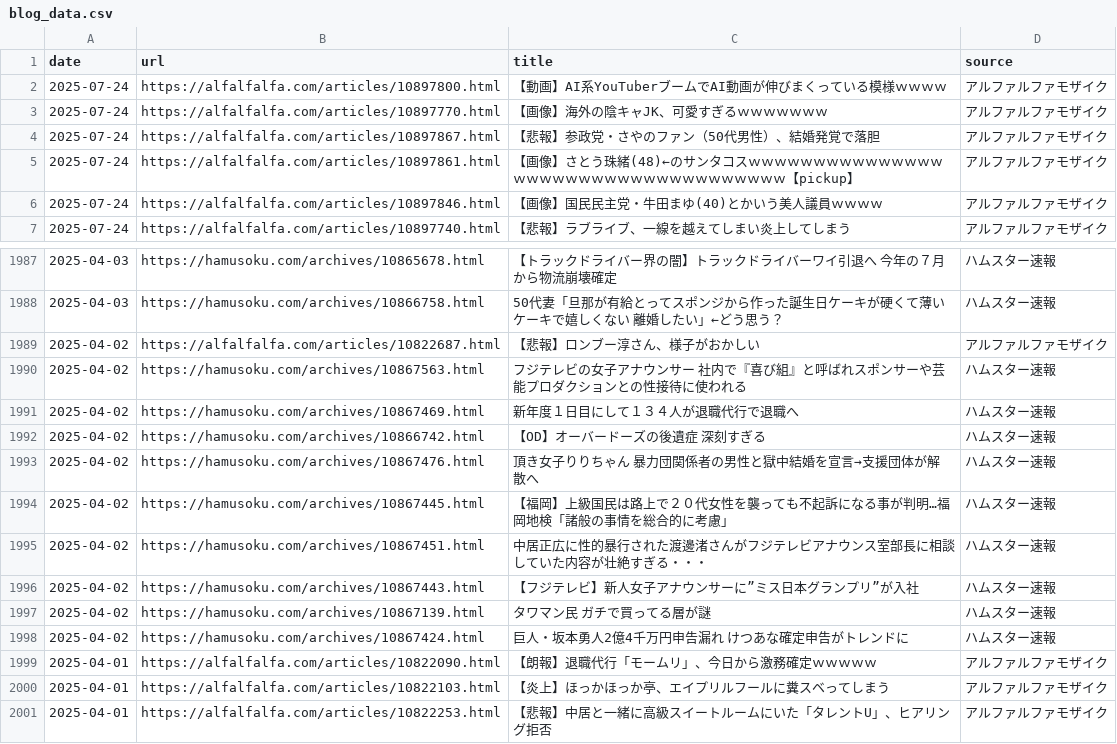
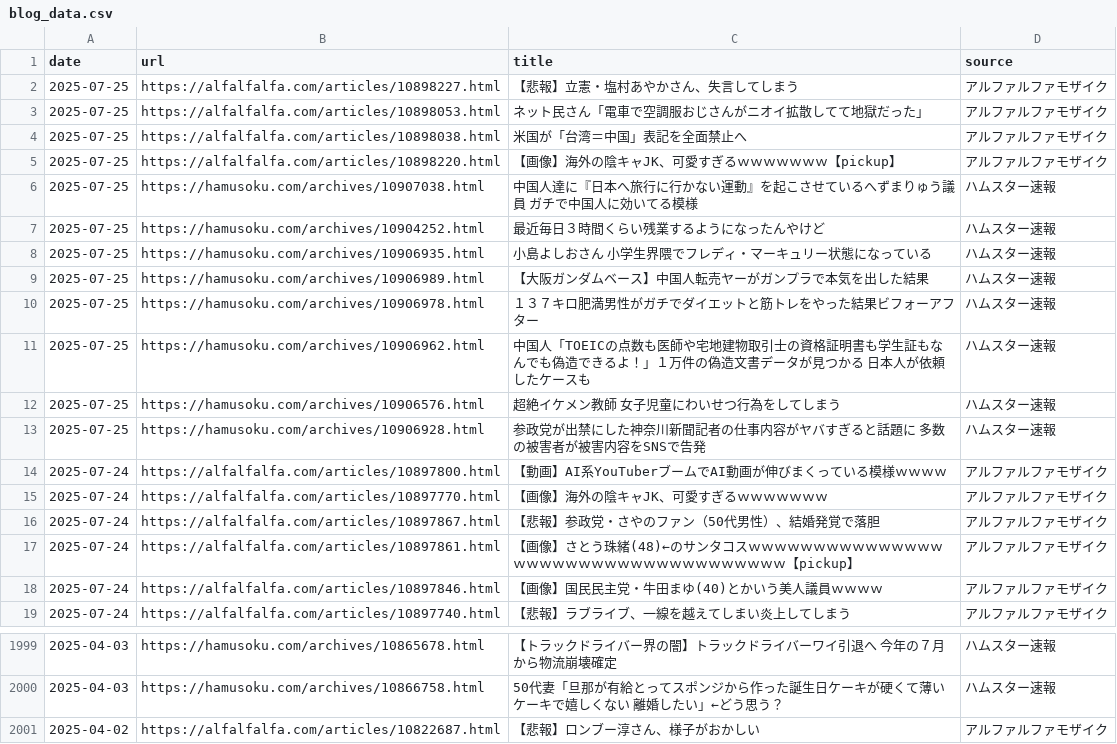
Before and after one commit to frameghostman/githubactionstest, a CSV file: blog_data.csv, drawn as a sheet; only a part is shown, gaps mark what is left out.

```diff
--- a/blog_data.csv
+++ b/blog_data.csv
@@ -1,2 +1,14 @@
 date,url,title,source
+2025-07-25,https://alfalfalfa.com/articles/10898227.html,【悲報】立憲・塩村あやかさん、失言してしまう,アルファルファモザイク
+2025-07-25,https://alfalfalfa.com/articles/10898053.html,ネット民さん「電車で空調服おじさんがニオイ拡散してて地獄だった」,アルファルファモザイク
+2025-07-25,https://alfalfalfa.com/articles/10898038.html,米国が「台湾＝中国」表記を全面禁止へ,アルファルファモザイク
+2025-07-25,https://alfalfalfa.com/articles/10898220.html,【画像】海外の陰キャJK、可愛すぎるｗｗｗｗｗｗｗ【pickup】,アルファルファモザイク
+2025-07-25,https://hamusoku.com/archives/10907038.html,中国人達に『日本へ旅行に行かない運動』を起こさせているへずまりゅう議員　ガチで中国人に効いてる模様,ハムスター速報
+2025-07-25,https://hamusoku.com/archives/10904252.html,最近毎日３時間くらい残業するようになったんやけど,ハムスター速報
+2025-07-25,https://hamusoku.com/archives/10906935.html,小島よしおさん　小学生界隈でフレディ・マーキュリー状態になっている,ハムスター速報
+2025-07-25,https://hamusoku.com/archives/10906989.html,【大阪ガンダムベース】中国人転売ヤーがガンプラで本気を出した結果,ハムスター速報
+2025-07-25,https://hamusoku.com/archives/10906978.html,１３７キロ肥満男性がガチでダイエットと筋トレをやった結果ビフォーアフター,ハムスター速報
+2025-07-25,https://hamusoku.com/archives/10906962.html,中国人「TOEICの点数も医師や宅地建物取引士の資格証明書も学生証もなんでも偽造できるよ！」１万件の偽造文書データが見つかる　日本人が依頼したケースも,ハムスター速報
+2025-07-25,https://hamusoku.com/archives/10906576.html,超絶イケメン教師　女子児童にわいせつ行為をしてしまう,ハムスター速報
+2025-07-25,https://hamusoku.com/archives/10906928.html,参政党が出禁にした神奈川新聞記者の仕事内容がヤバすぎると話題に　多数の被害者が被害内容をSNSで告発,ハムスター速報
 2025-07-24,https://alfalfalfa.com/articles/10897800.html,【動画】AI系YouTuberブームでAI動画が伸びまくっている模様ｗｗｗｗ,アルファルファモザイク
@@ -1989,13 +2001 @@ date,url,title,source
 2025-04-02,https://alfalfalfa.com/articles/10822687.html,【悲報】ロンブー淳さん、様子がおかしい,アルファルファモザイク
-2025-04-02,https://hamusoku.com/archives/10867563.html,フジテレビの女子アナウンサー　社内で『喜び組』と呼ばれスポンサーや芸能プロダクションとの性接待に使われる,ハムスター速報
-2025-04-02,https://hamusoku.com/archives/10867469.html,新年度１日目にして１３４人が退職代行で退職へ,ハムスター速報
-2025-04-02,https://hamusoku.com/archives/10866742.html,【OD】オーバードーズの後遺症　深刻すぎる,ハムスター速報
-2025-04-02,https://hamusoku.com/archives/10867476.html,頂き女子りりちゃん　暴力団関係者の男性と獄中結婚を宣言→支援団体が解散へ,ハムスター速報
-2025-04-02,https://hamusoku.com/archives/10867445.html,【福岡】上級国民は路上で２０代女性を襲っても不起訴になる事が判明…福岡地検「諸般の事情を総合的に考慮」,ハムスター速報
-2025-04-02,https://hamusoku.com/archives/10867451.html,中居正広に性的暴行された渡邊渚さんがフジテレビアナウンス室部長に相談していた内容が壮絶すぎる・・・,ハムスター速報
-2025-04-02,https://hamusoku.com/archives/10867443.html,【フジテレビ】新人女子アナウンサーに”ミス日本グランプリ”が入社,ハムスター速報
-2025-04-02,https://hamusoku.com/archives/10867139.html,タワマン民　ガチで買ってる層が謎,ハムスター速報
-2025-04-02,https://hamusoku.com/archives/10867424.html,巨人・坂本勇人2億4千万円申告漏れ　けつあな確定申告がトレンドに,ハムスター速報
-2025-04-01,https://alfalfalfa.com/articles/10822090.html,【朗報】退職代行「モームリ」、今日から激務確定ｗｗｗｗｗ,アルファルファモザイク
-2025-04-01,https://alfalfalfa.com/articles/10822103.html,【炎上】ほっかほっか亭、エイプリルフールに糞スベってしまう,アルファルファモザイク
-2025-04-01,https://alfalfalfa.com/articles/10822253.html,【悲報】中居と一緒に高級スイートルームにいた「タレントU」、ヒアリング拒否,アルファルファモザイク
```
Also changed, not shown: 2 other files.
